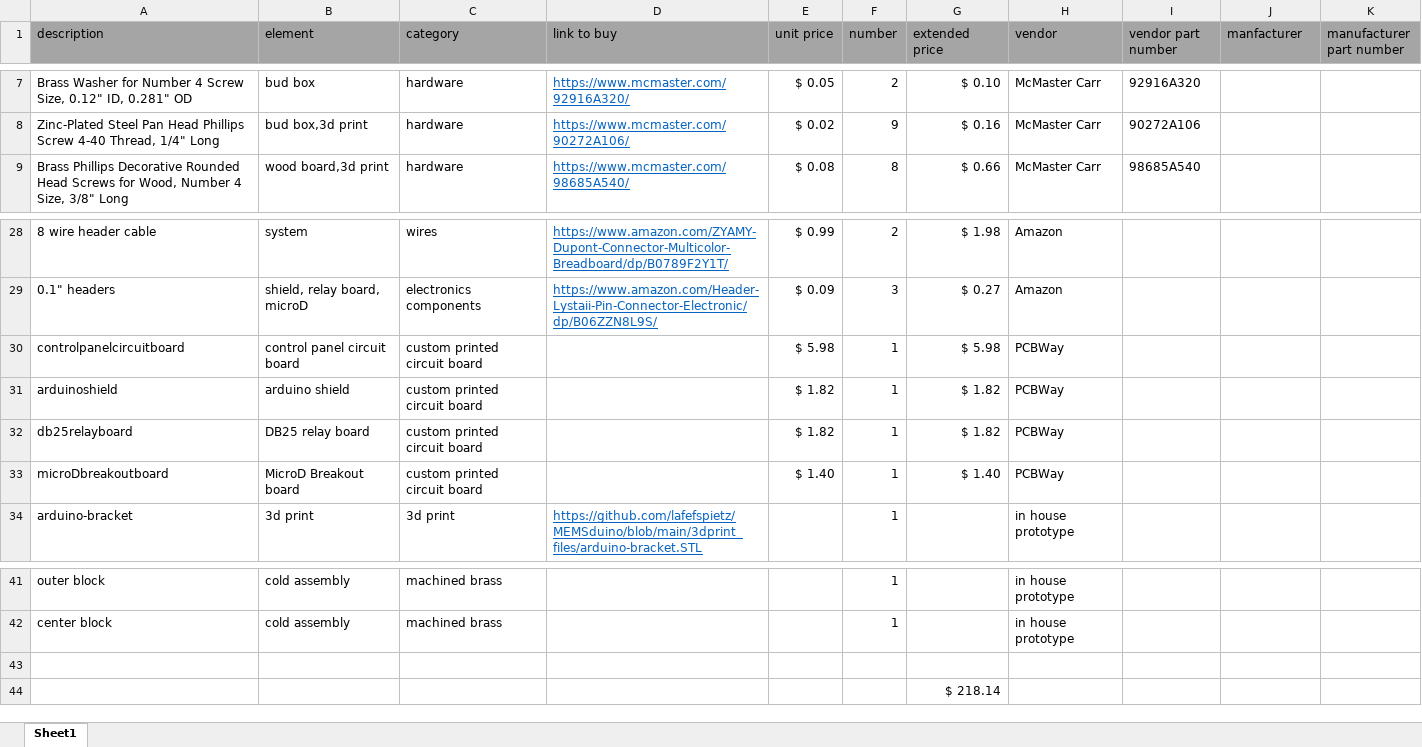
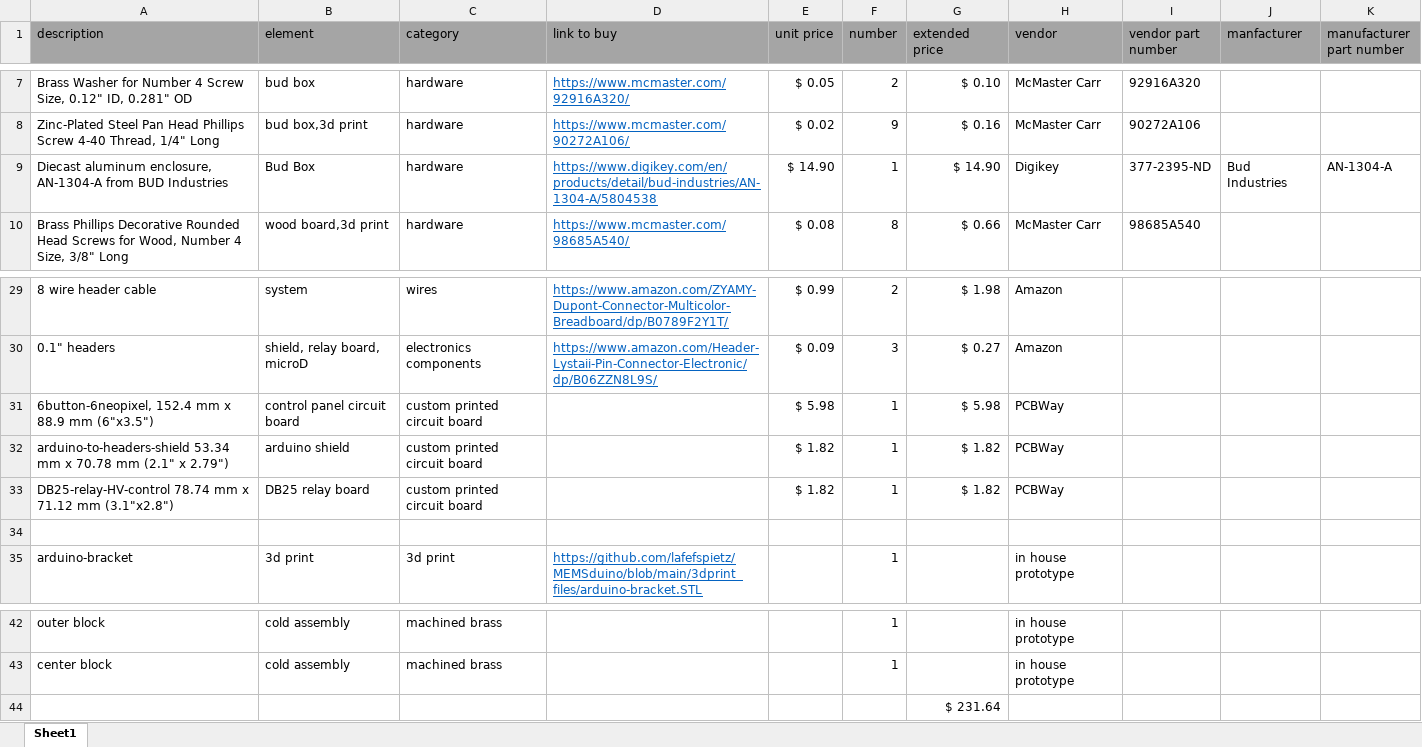
Before and after one commit to lafefspietz/MEMSduino, an Excel workbook: BOM.xlsx, sheet Sheet1, drawn as a sheet; only a part is shown, gaps mark what is left out; values as stored, in another font and other column widths than the file's, no borders; removed rows and columns are numbered as before the commit, all else as after; the diff names each change by its address in the sheet, - before the commit and + after, or states it on an @@ line.

```diff
--- a/BOM.xlsx (sheet Sheet1)
+++ b/BOM.xlsx (sheet Sheet1)
+row 9: Diecast aluminum enclosure, AN-1304-A from BUD Industries | Bud Box | hardware | https://www.digikey.com/en/products/detail/bud-industries/AN-1304-A/5804538 | $ 14.90 | 1 | $ 14.90 | Digikey | 377-2395-ND | Bud Industries | AN-1304-A
-A31 (description): controlpanelcircuitboard
+A31 (description): 6button-6neopixel, 152.4 mm x 88.9 mm (6"x3.5")
-A32 (description): arduinoshield
+A32 (description): arduino-to-headers-shield 53.34 mm x 70.78 mm (2.1" x 2.79")
-A33 (description): db25relayboard
+A33 (description): DB25-relay-HV-control 78.74 mm x 71.12 mm (3.1"x2.8")
-row 34: microDbreakoutboard | MicroD Breakout board | custom printed circuit board |  | $ 1.40 | 1 | $ 1.40 | PCBWay
+row 34: (empty)
-row 43: (empty)
-G44 (extended price): $ 218.14
+G44 (extended price): $ 231.64
```
Also changed, not shown: formulas that keep their value, 9 other files.
